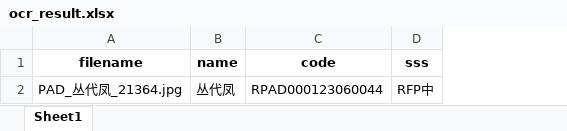
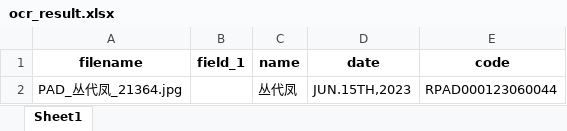
Before and after one commit to horizonz/imageOcrExcel, an Excel workbook: output/ocr_result.xlsx, sheet Sheet1, drawn as a sheet; values as stored, in another font and other column widths than the file's, no borders; removed rows and columns are numbered as before the commit, all else as after; the diff names each change by its address in the sheet, - before the commit and + after, or states it on an @@ line.

```diff
--- a/output/ocr_result.xlsx (sheet Sheet1)
+++ b/output/ocr_result.xlsx (sheet Sheet1)
+column B (field_1), empty
+column D (date), row 2: JUN.15TH,2023
-column D (sss), row 2: RFP中
```
Also changed, not shown: 6 other files.
